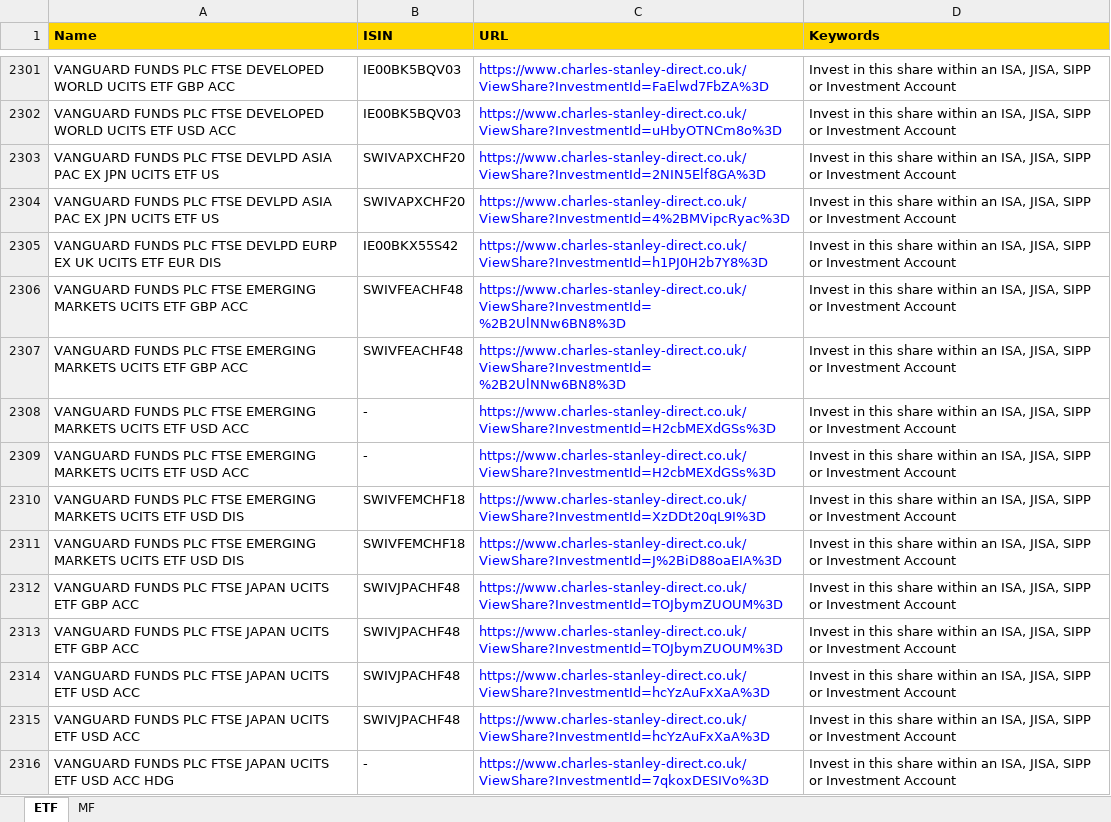
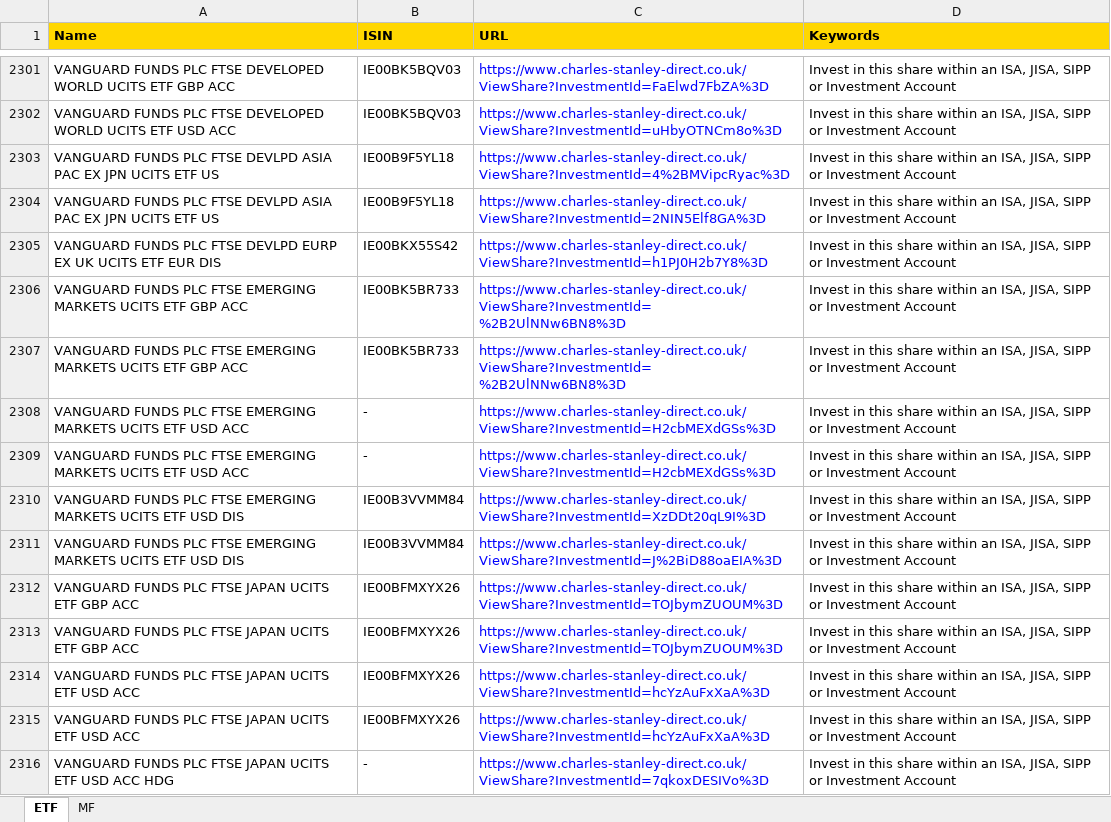
Before and after one commit to amineautomation2/concurrent-5, an Excel workbook: spreadsheet/charles_stanley.xlsx, sheet ETF, drawn as a sheet; only a part is shown, gaps mark what is left out; values as stored, in another font and other column widths than the file's, no borders; the diff covers the shown part only; the diff names each change by its address in the sheet, - before the commit and + after, or states it on an @@ line.

```diff
--- a/spreadsheet/charles_stanley.xlsx (sheet ETF)
+++ b/spreadsheet/charles_stanley.xlsx (sheet ETF)
-B2303:B2304 (ISIN): SWIVAPXCHF20
+B2303:B2304 (ISIN): IE00B9F5YL18
-C2303 (URL): https://www.charles-stanley-direct.co.uk/ViewShare?InvestmentId=2NIN5Elf8GA%3D
+C2303 (URL): https://www.charles-stanley-direct.co.uk/ViewShare?InvestmentId=4%2BMVipcRyac%3D
-C2304 (URL): https://www.charles-stanley-direct.co.uk/ViewShare?InvestmentId=4%2BMVipcRyac%3D
+C2304 (URL): https://www.charles-stanley-direct.co.uk/ViewShare?InvestmentId=2NIN5Elf8GA%3D
-B2306:B2307 (ISIN): SWIVFEACHF48
+B2306:B2307 (ISIN): IE00BK5BR733
-B2310:B2311 (ISIN): SWIVFEMCHF18
+B2310:B2311 (ISIN): IE00B3VVMM84
-B2312:B2315 (ISIN): SWIVJPACHF48
+B2312:B2315 (ISIN): IE00BFMXYX26
```
Also changed, not shown: 4 added rows, 4 removed rows, 257 moved rows and 69 edited cells elsewhere in this sheet, 20 other files.
